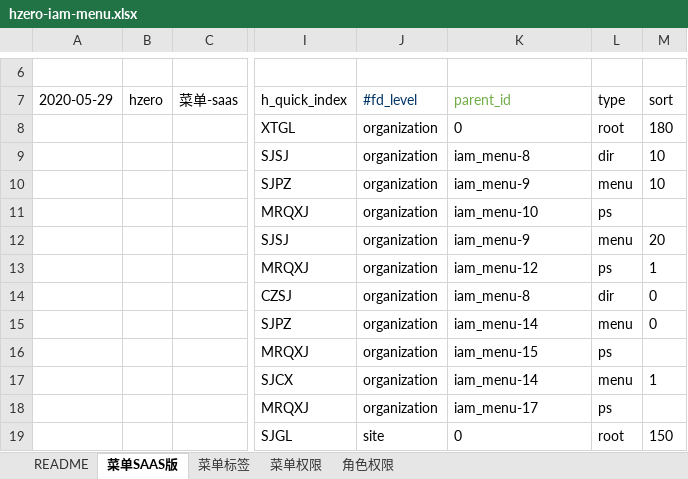
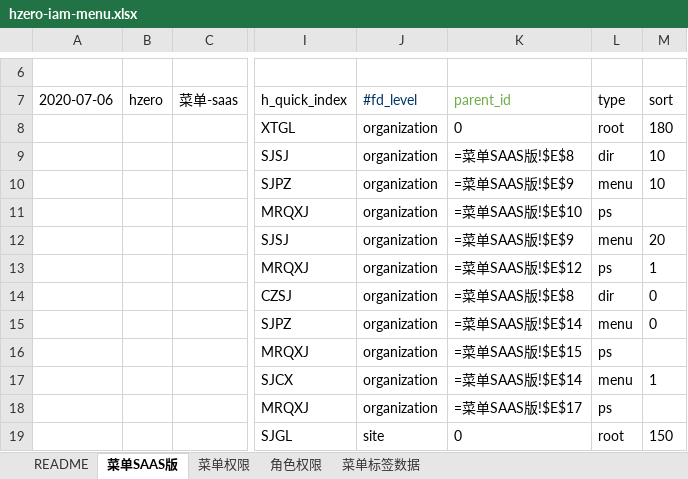
Before and after one commit to open-hand/choerodon-monitor, an Excel workbook: src/main/resources/script/db/init-data/hzero_monitor/hzero_platform/hzero-iam-menu.xlsx, sheet 菜单SAAS版, drawn as a sheet; only a part is shown, gaps mark what is left out; values as stored, in another font and other column widths than the file's, no borders; formulas without a stored value are shown as written; the diff covers the shown part only; the diff names each change by its address in the sheet, - before the commit and + after, or states it on an @@ line.

```diff
--- a/src/main/resources/script/db/init-data/hzero_monitor/hzero_platform/hzero-iam-menu.xlsx (sheet 菜单SAAS版)
+++ b/src/main/resources/script/db/init-data/hzero_monitor/hzero_platform/hzero-iam-menu.xlsx (sheet 菜单SAAS版)
-sheet tab: 菜单标签
+sheet tab: 菜单标签数据
@@ sheet tab order changed: README | 菜单SAAS版 | 菜单权限 | 角色权限 | 菜单标签数据 @@
-A7: 2020-05-29
+A7: 2020-07-06
-K9 (parent_id): iam_menu-8
+K9 (parent_id): =菜单SAAS版!$E$8
-K10 (parent_id): iam_menu-9
+K10 (parent_id): =菜单SAAS版!$E$9
-K11 (parent_id): iam_menu-10
+K11 (parent_id): =菜单SAAS版!$E$10
-K12 (parent_id): iam_menu-9
+K12 (parent_id): =菜单SAAS版!$E$9
-K13 (parent_id): iam_menu-12
+K13 (parent_id): =菜单SAAS版!$E$12
-K14 (parent_id): iam_menu-8
+K14 (parent_id): =菜单SAAS版!$E$8
-K15 (parent_id): iam_menu-14
+K15 (parent_id): =菜单SAAS版!$E$14
-K16 (parent_id): iam_menu-15
+K16 (parent_id): =菜单SAAS版!$E$15
-K17 (parent_id): iam_menu-14
+K17 (parent_id): =菜单SAAS版!$E$14
-K18 (parent_id): iam_menu-17
+K18 (parent_id): =菜单SAAS版!$E$17
```
Also changed, not shown: 1 removed row and 10 edited cells elsewhere in this sheet, sheet 菜单标签数据, sheet 菜单权限, sheet 角色权限, src/main/resources/script/db/init-data/hzero_monitor/hzero_platform/hzero-platform-lov.xlsx, src/main/resources/script/db/init-data/hzero_monitor/hzero_platform/hzero-prompt.xlsx, 2 other files.
